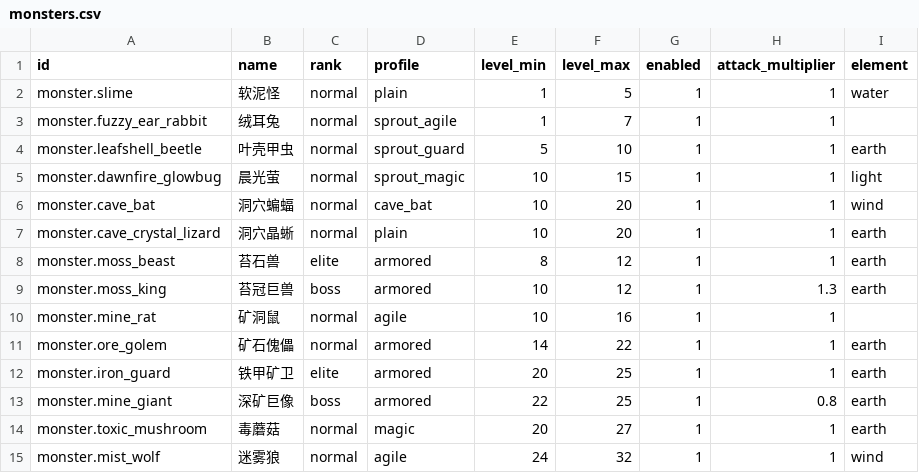
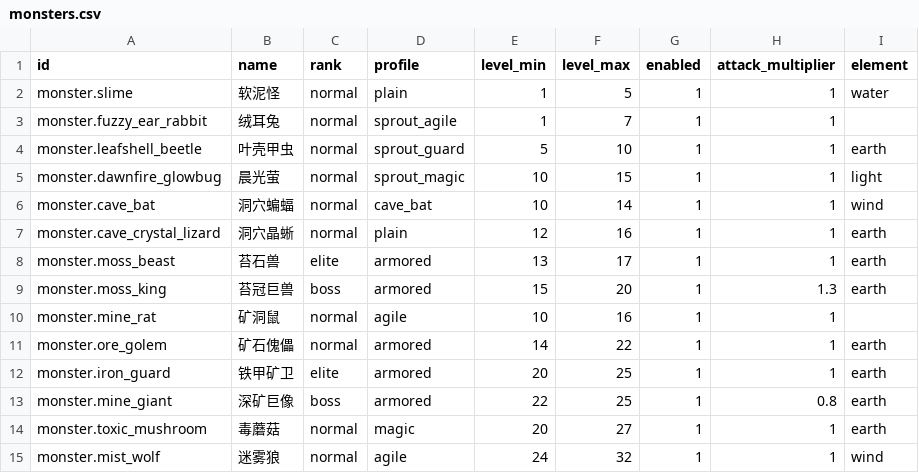
Before and after one commit to TangerineSpecter/O-Doc, a CSV file: system_settings/agent_world/combat/data/monsters.csv, drawn as a sheet; only a part is shown.

```diff
--- a/system_settings/agent_world/combat/data/monsters.csv
+++ b/system_settings/agent_world/combat/data/monsters.csv
@@ -5,6 +5,6 @@ monster.leafshell_beetle,叶壳甲虫,normal,sprout_guard,5,10,1,1,earth
 monster.dawnfire_glowbug,晨光萤,normal,sprout_magic,10,15,1,1,light
-monster.cave_bat,洞穴蝙蝠,normal,cave_bat,10,20,1,1,wind
-monster.cave_crystal_lizard,洞穴晶蜥,normal,plain,10,20,1,1,earth
-monster.moss_beast,苔石兽,elite,armored,8,12,1,1,earth
-monster.moss_king,苔冠巨兽,boss,armored,10,12,1,1.3,earth
+monster.cave_bat,洞穴蝙蝠,normal,cave_bat,10,14,1,1,wind
+monster.cave_crystal_lizard,洞穴晶蜥,normal,plain,12,16,1,1,earth
+monster.moss_beast,苔石兽,elite,armored,13,17,1,1,earth
+monster.moss_king,苔冠巨兽,boss,armored,15,20,1,1.3,earth
 monster.mine_rat,矿洞鼠,normal,agile,10,16,1,1,
```
Also changed, not shown: system_settings/agent_world/combat/data/dungeon_monsters.csv, system_settings/agent_world/combat/data/dungeons.csv, 18 other files.
